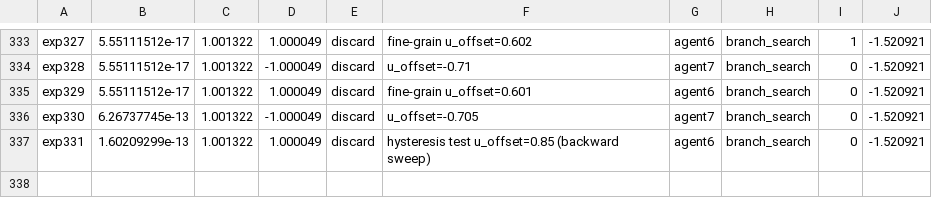
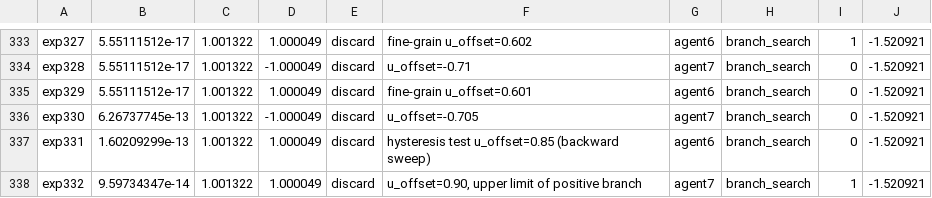
Before and after one commit to bigsnarfdude/researchRalph, a TSV file: domains/nirenberg-1d-chaos-haiku-h5-8agent-12/results.tsv, drawn as a sheet; only a part is shown, gaps mark what is left out; the diff names each change by its address in the sheet, - before the commit and + after, or states it on an @@ line.

```diff
--- a/domains/nirenberg-1d-chaos-haiku-h5-8agent-12/results.tsv
+++ b/domains/nirenberg-1d-chaos-haiku-h5-8agent-12/results.tsv
+row 338: exp332 | 9.59734347e-14 | 1.001322 | 1.000049 | discard | u_offset=0.90, upper limit of positive branch | agent7 | branch_search | 1 | -1.520921
```
Also changed, not shown: 1 other file.
